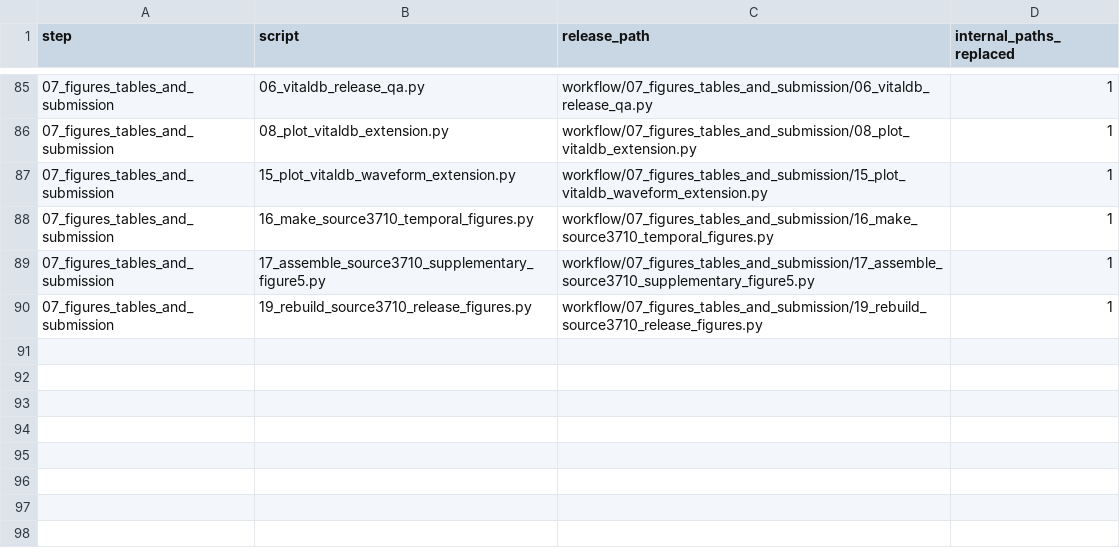
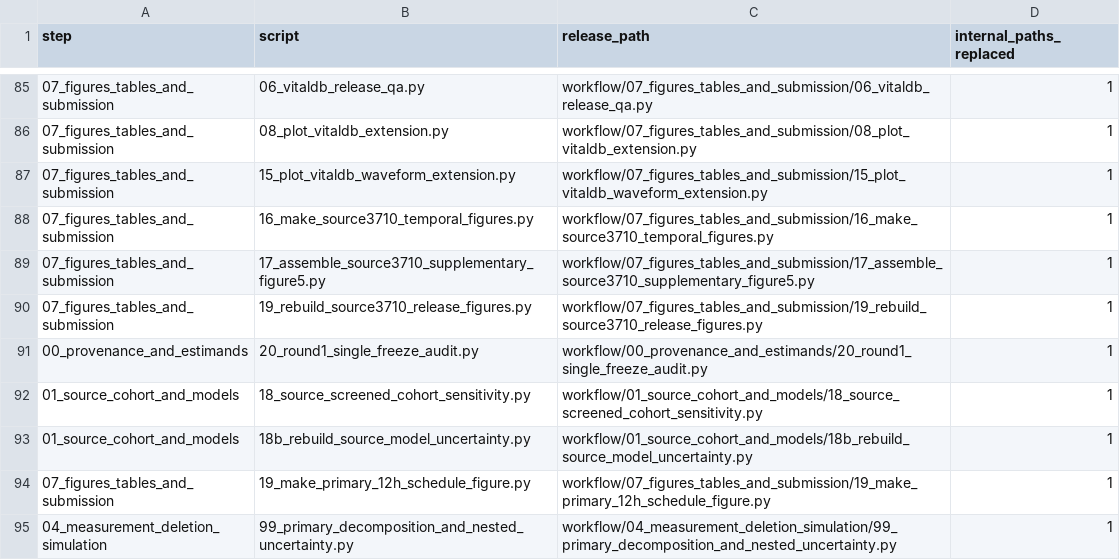
Before and after one commit to blanchzll/outcome-measurement-transport, a CSV file: WORKFLOW_MANIFEST.csv, drawn as a sheet; only a part is shown, gaps mark what is left out.

```diff
--- a/WORKFLOW_MANIFEST.csv
+++ b/WORKFLOW_MANIFEST.csv
@@ -90 +90,6 @@ step,script,release_path,internal_paths_replaced
 07_figures_tables_and_submission,19_rebuild_source3710_release_figures.py,workflow/07_figures_tables_and_submission/19_rebuild_source3710_release_figures.py,1
+00_provenance_and_estimands,20_round1_single_freeze_audit.py,workflow/00_provenance_and_estimands/20_round1_single_freeze_audit.py,1
+01_source_cohort_and_models,18_source_screened_cohort_sensitivity.py,workflow/01_source_cohort_and_models/18_source_screened_cohort_sensitivity.py,1
+01_source_cohort_and_models,18b_rebuild_source_model_uncertainty.py,workflow/01_source_cohort_and_models/18b_rebuild_source_model_uncertainty.py,1
+07_figures_tables_and_submission,19_make_primary_12h_schedule_figure.py,workflow/07_figures_tables_and_submission/19_make_primary_12h_schedule_figure.py,1
+04_measurement_deletion_simulation,99_primary_decomposition_and_nested_uncertainty.py,workflow/04_measurement_deletion_simulation/99_primary_decomposition_and_nested_uncertainty.py,1
```
Also changed, not shown: results/figure_source_data/SupplementaryFigure1/Figure4b_perioperative_increment_source_data.csv, results/figure_source_data/SupplementaryFigure2/Figure5a_burden_event_capture_source_data.csv, 55 other files.
